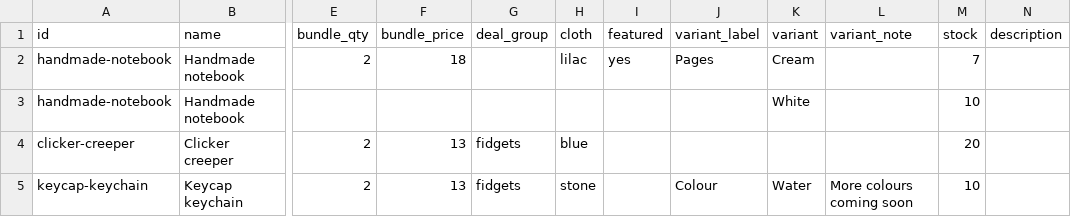
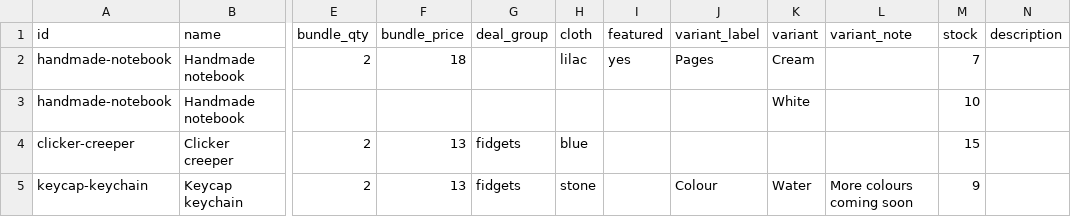
Before and after one commit to maeistired/choco-makes, a CSV file: inventory/products.csv, drawn as a sheet; only a part is shown, gaps mark what is left out; the diff names each change by its address in the sheet, - before the commit and + after, or states it on an @@ line.

```diff
--- a/inventory/products.csv
+++ b/inventory/products.csv
-M4 (stock): 20
+M4 (stock): 15
-M5 (stock): 10
+M5 (stock): 9
```
Also changed, not shown: 1 other file.
